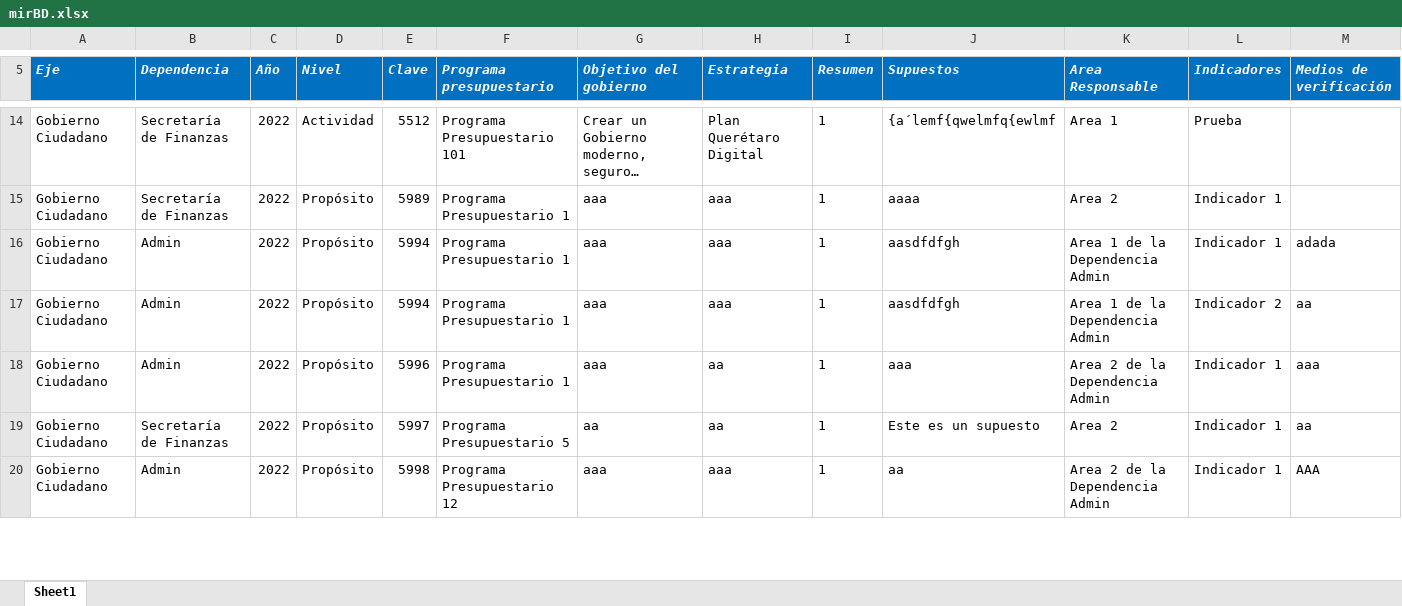
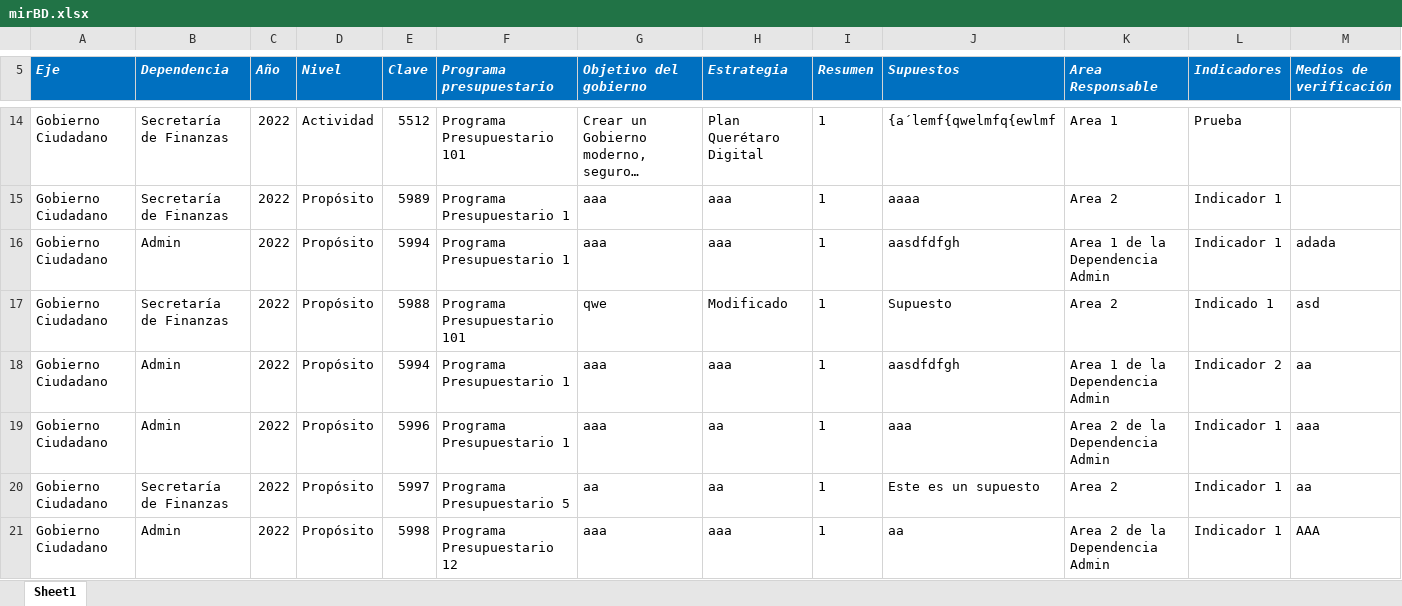
Before and after one commit to ManuelEuan/sigo, an Excel workbook: public/reportes/mirBD.xlsx, sheet Sheet1, drawn as a sheet; only a part is shown, gaps mark what is left out; long unchanged cells end in …; values as stored, in another font and other column widths than the file's, no borders; the diff covers the shown part only; the diff names each change by its address in the sheet, - before the commit and + after, or states it on an @@ line.

Commit message:
Mis cambios

```diff
--- a/public/reportes/mirBD.xlsx (sheet Sheet1)
+++ b/public/reportes/mirBD.xlsx (sheet Sheet1)
+row 17: Gobierno Ciudadano | Secretaría de Finanzas | 2022 | Propósito | 5988 | Programa Presupuestario 101 | qwe | Modificado | 1 | Supuesto | Area 2 | Indicado 1 | asd
```
Also changed, not shown: 4 added rows, 1 edited cell and cell formats elsewhere in this sheet.
